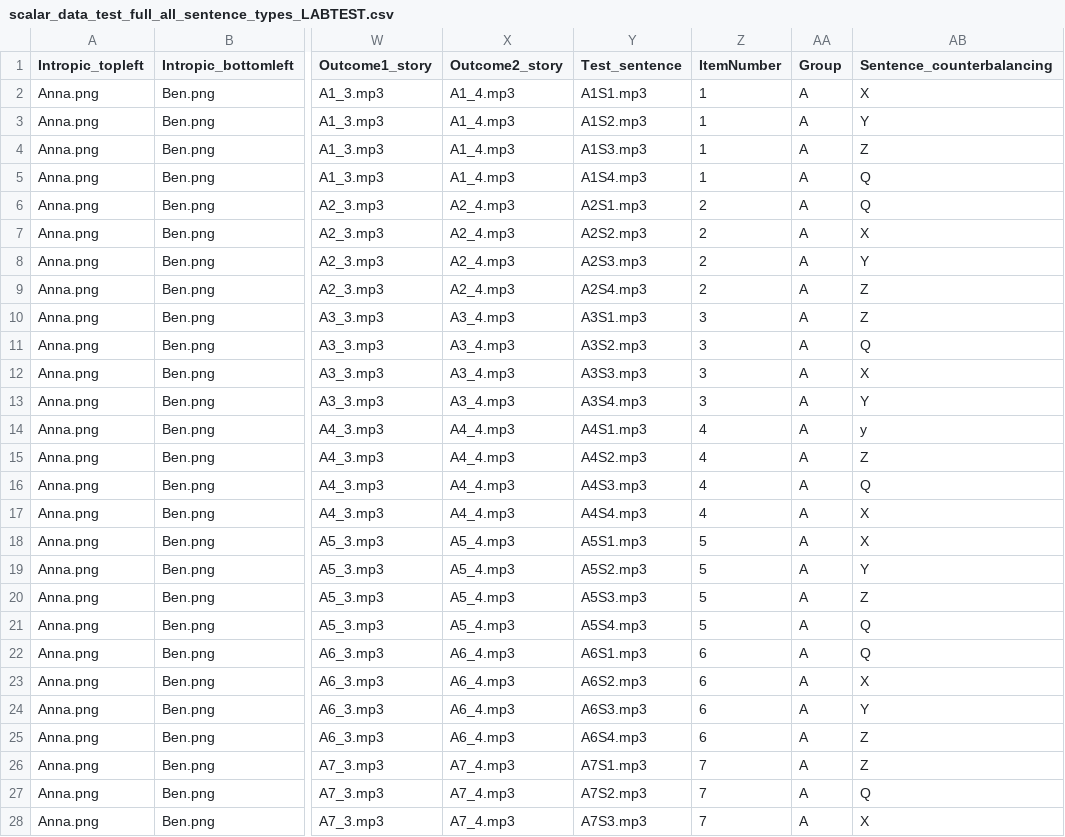
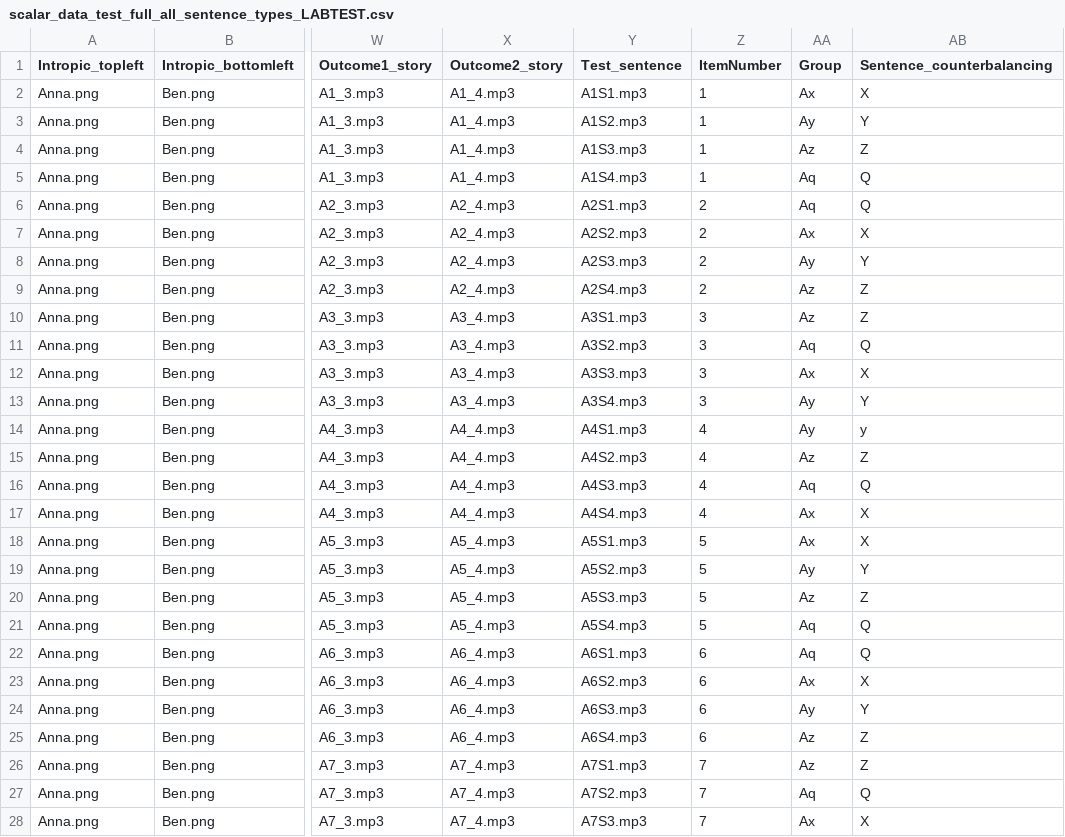
Before and after one commit to SunnyMayweather/Scalar, a CSV file: chunk_includes/scalar_data_test_full_all_sentence_types_LABTEST.csv, drawn as a sheet; only a part is shown, gaps mark what is left out; the diff covers the shown part only; the diff names each change by its address in the sheet, - before the commit and + after, or states it on an @@ line.

Commit message:
main

```diff
--- a/chunk_includes/scalar_data_test_full_all_sentence_types_LABTEST.csv
+++ b/chunk_includes/scalar_data_test_full_all_sentence_types_LABTEST.csv
-AA2 (Group): A
+AA2 (Group): Ax
-AA3 (Group): A
+AA3 (Group): Ay
-AA4 (Group): A
+AA4 (Group): Az
-AA5:AA6 (Group): A
+AA5:AA6 (Group): Aq
-AA7 (Group): A
+AA7 (Group): Ax
-AA8 (Group): A
+AA8 (Group): Ay
-AA9:AA10 (Group): A
+AA9:AA10 (Group): Az
-AA11 (Group): A
+AA11 (Group): Aq
-AA12 (Group): A
+AA12 (Group): Ax
-AA13:AA14 (Group): A
+AA13:AA14 (Group): Ay
-AA15 (Group): A
+AA15 (Group): Az
-AA16 (Group): A
+AA16 (Group): Aq
-AA17:AA18 (Group): A
+AA17:AA18 (Group): Ax
-AA19 (Group): A
+AA19 (Group): Ay
-AA20 (Group): A
+AA20 (Group): Az
-AA21:AA22 (Group): A
+AA21:AA22 (Group): Aq
-AA23 (Group): A
+AA23 (Group): Ax
-AA24 (Group): A
+AA24 (Group): Ay
-AA25:AA26 (Group): A
+AA25:AA26 (Group): Az
-AA27 (Group): A
+AA27 (Group): Aq
-AA28 (Group): A
+AA28 (Group): Ax
```
Also changed, not shown: 164 edited cells elsewhere in this file.
